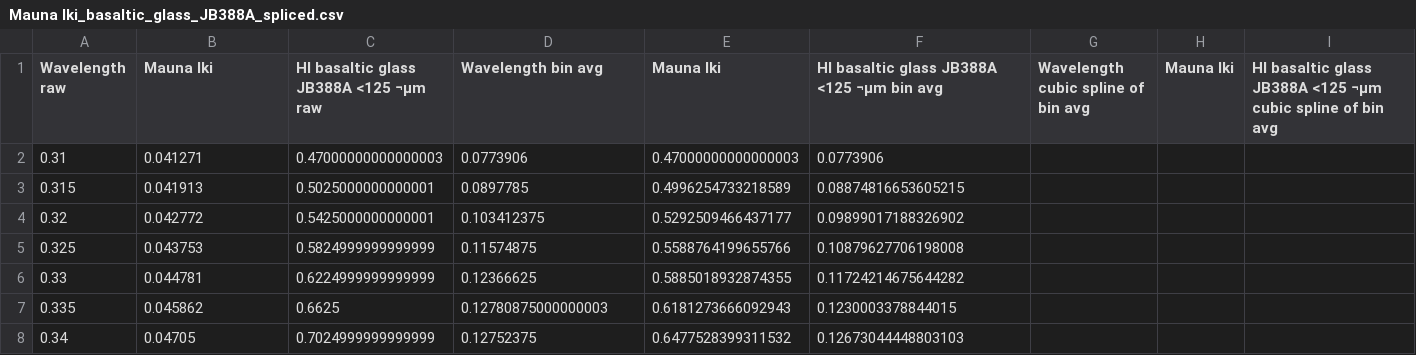
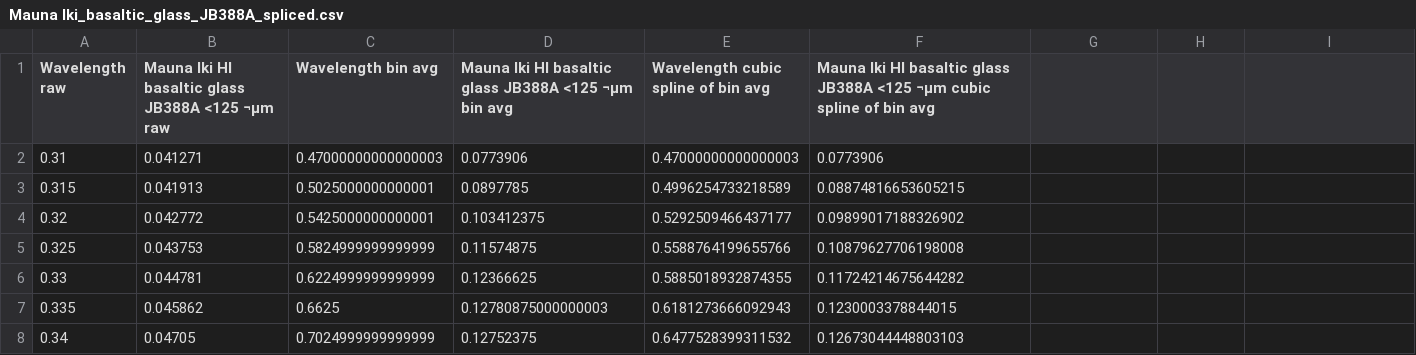
Before and after one commit to markusgruendler/m3-lunar-project, a CSV file: csv output/Glass_volcanics/Mauna Iki_basaltic_glass_JB388A_spliced.csv, drawn as a sheet; only a part is shown.

Commit message:
remove commas in column headers patch

```diff
--- a/csv output/Glass_volcanics/Mauna Iki_basaltic_glass_JB388A_spliced.csv
+++ b/csv output/Glass_volcanics/Mauna Iki_basaltic_glass_JB388A_spliced.csv
@@ -1,2 +1,2 @@
-Wavelength raw,Mauna Iki, HI basaltic glass JB388A <125 ¬µm raw,Wavelength bin avg,Mauna Iki, HI basaltic glass JB388A <125 ¬µm bin avg,Wavelength cubic spline of bin avg,Mauna Iki, HI basaltic glass JB388A <125 ¬µm cubic spline of bin avg
+Wavelength raw,Mauna Iki HI basaltic glass JB388A <125 ¬µm raw,Wavelength bin avg,Mauna Iki HI basaltic glass JB388A <125 ¬µm bin avg,Wavelength cubic spline of bin avg,Mauna Iki HI basaltic glass JB388A <125 ¬µm cubic spline of bin avg
 0.31,0.041271,0.47000000000000003,0.0773906,0.47000000000000003,0.0773906
```
Also changed, not shown: csv output/Glass_volcanics/Mauna Iki_basaltic_glass_JB388B_spliced.csv, csv output/Pyroxene lab spectra FDL/orthopyroxene meteorite ALH84001 spot f.csv, 2 other files.
